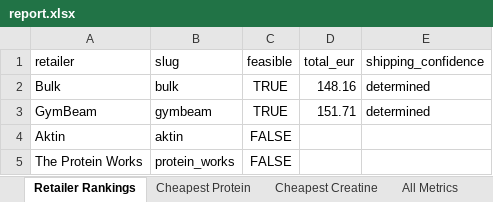
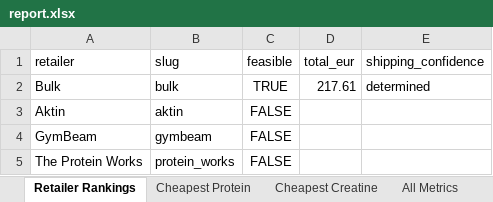
Before and after one commit to ToxicMinds/Web-Scr, an Excel workbook: artifacts/reports/report.xlsx, sheet Retailer Rankings, drawn as a sheet; values as stored, in another font and other column widths than the file's, no borders; removed rows and columns are numbered as before the commit, all else as after; the diff names each change by its address in the sheet, - before the commit and + after, or states it on an @@ line.

```diff
--- a/artifacts/reports/report.xlsx (sheet Retailer Rankings)
+++ b/artifacts/reports/report.xlsx (sheet Retailer Rankings)
-D2 (total_eur): 148.16
+D2 (total_eur): 217.61
-row 3: GymBeam | gymbeam | TRUE | 151.71 | determined
+row 4: GymBeam | gymbeam | FALSE
```
Also changed, not shown: sheet All Metrics, sheet Cheapest Creatine, web/public/reports/report.xlsx, 13 other files.
